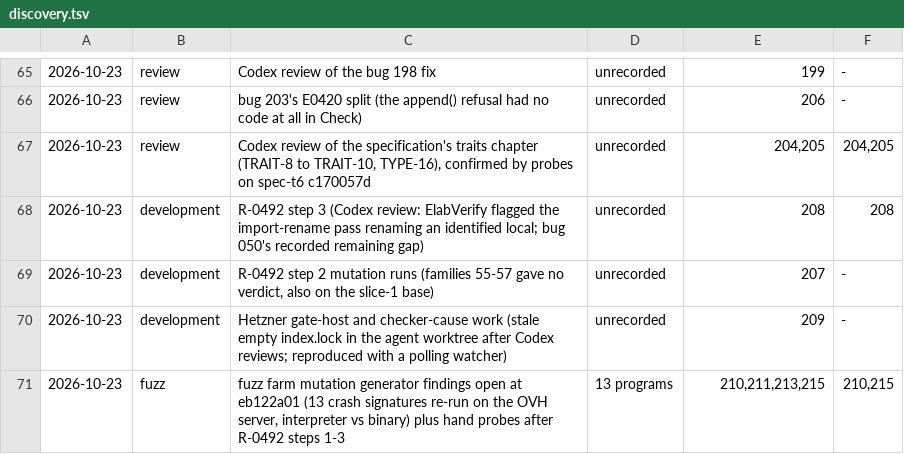
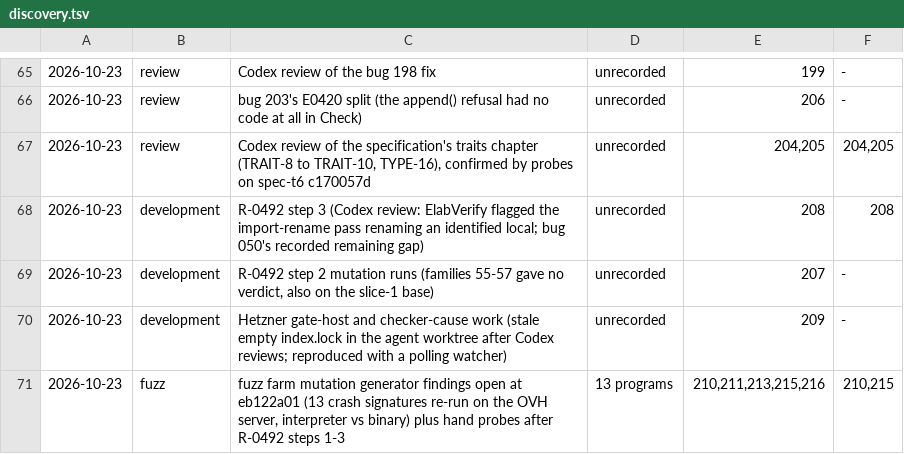
Before and after one commit to lambdaclass/concrete, a TSV file: docs/bugs/discovery.tsv, drawn as a sheet; only a part is shown, gaps mark what is left out; the diff names each change by its address in the sheet, - before the commit and + after, or states it on an @@ line.

Commit message:
bug 216 (OPEN): a field of a binding not declared mut can be assigned while &mut of it is refused; needs the OWN-10 scope decision; record, reproducer, open-bug leg, corpus, README, classes, discovery, dashboard

```diff
--- a/docs/bugs/discovery.tsv
+++ b/docs/bugs/discovery.tsv
-E71: 210,211,213,215
+E71: 210,211,213,215,216
```
Also changed, not shown: 7 other files.
